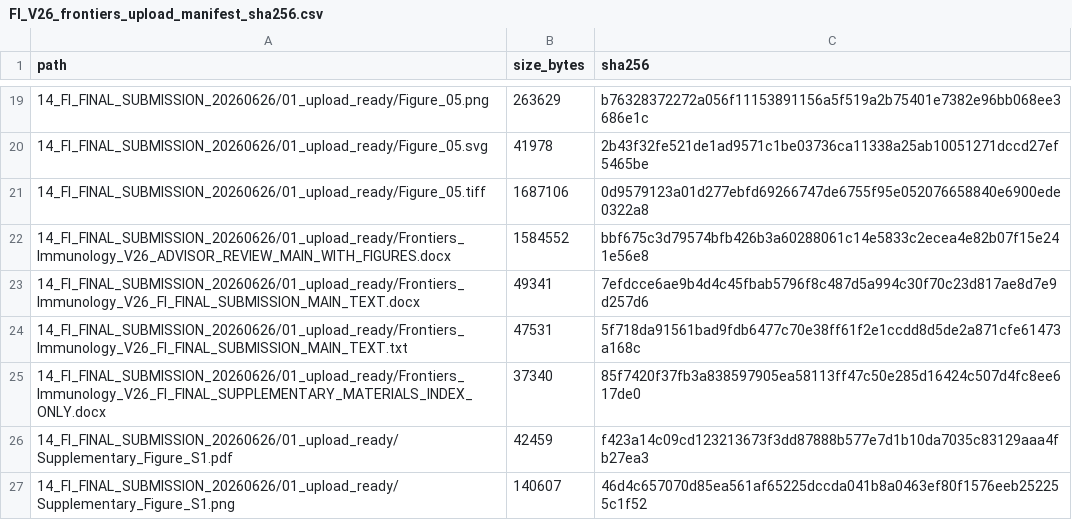
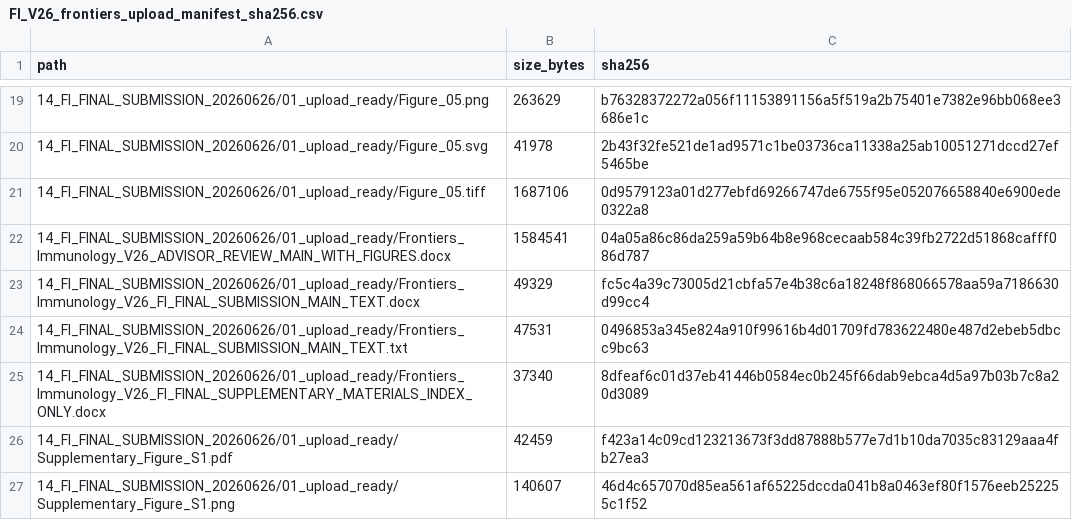
Before and after one commit to LiXinzhuo0425/sepsis-multiscale-immune-decoupling, a CSV file: metadata/final_submission_v26_qa_20260626/FI_V26_frontiers_upload_manifest_sha256.csv, drawn as a sheet; only a part is shown, gaps mark what is left out.

```diff
--- a/metadata/final_submission_v26_qa_20260626/FI_V26_frontiers_upload_manifest_sha256.csv
+++ b/metadata/final_submission_v26_qa_20260626/FI_V26_frontiers_upload_manifest_sha256.csv
@@ -21,6 +21,6 @@ path,size_bytes,sha256
 14_FI_FINAL_SUBMISSION_20260626/01_upload_ready/Figure_05.tiff,1687106,0d9579123a01d277ebfd69266747de6755f95e052076658840e6900ede0322a8
-14_FI_FINAL_SUBMISSION_20260626/01_upload_ready/Frontiers_Immunology_V26_ADVISOR_REVIEW_MAIN_WITH_FIGURES.docx,1584552,bbf675c3d79574bfb426b3a60288061c14e5833c2ecea4e82b07f15e241e56e8
-14_FI_FINAL_SUBMISSION_20260626/01_upload_ready/Frontiers_Immunology_V26_FI_FINAL_SUBMISSION_MAIN_TEXT.docx,49341,7efdcce6ae9b4d4c45fbab5796f8c487d5a994c30f70c23d817ae8d7e9d257d6
-14_FI_FINAL_SUBMISSION_20260626/01_upload_ready/Frontiers_Immunology_V26_FI_FINAL_SUBMISSION_MAIN_TEXT.txt,47531,5f718da91561bad9fdb6477c70e38ff61f2e1ccdd8d5de2a871cfe61473a168c
-14_FI_FINAL_SUBMISSION_20260626/01_upload_ready/Frontiers_Immunology_V26_FI_FINAL_SUPPLEMENTARY_MATERIALS_INDEX_ONLY.docx,37340,85f7420f37fb3a838597905ea58113ff47c50e285d16424c507d4fc8ee617de0
+14_FI_FINAL_SUBMISSION_20260626/01_upload_ready/Frontiers_Immunology_V26_ADVISOR_REVIEW_MAIN_WITH_FIGURES.docx,1584541,04a05a86c86da259a59b64b8e968cecaab584c39fb2722d51868cafff086d787
+14_FI_FINAL_SUBMISSION_20260626/01_upload_ready/Frontiers_Immunology_V26_FI_FINAL_SUBMISSION_MAIN_TEXT.docx,49329,fc5c4a39c73005d21cbfa57e4b38c6a18248f868066578aa59a7186630d99cc4
+14_FI_FINAL_SUBMISSION_20260626/01_upload_ready/Frontiers_Immunology_V26_FI_FINAL_SUBMISSION_MAIN_TEXT.txt,47531,0496853a345e824a910f99616b4d01709fd783622480e487d2ebeb5dbcc9bc63
+14_FI_FINAL_SUBMISSION_20260626/01_upload_ready/Frontiers_Immunology_V26_FI_FINAL_SUPPLEMENTARY_MATERIALS_INDEX_ONLY.docx,37340,8dfeaf6c01d37eb41446b0584ec0b245f66dab9ebca4d5a97b03b7c8a20d3089
 14_FI_FINAL_SUBMISSION_20260626/01_upload_ready/Supplementary_Figure_S1.pdf,42459,f423a14c09cd123213673f3dd87888b577e7d1b10da7035c83129aaa4fb27ea3
```
Also changed, not shown: metadata/final_submission_v26_qa_20260626/FI_V26_final_submission_manifest_sha256.csv, metadata/public_release_manifest_sha256.csv, 12 other files.
